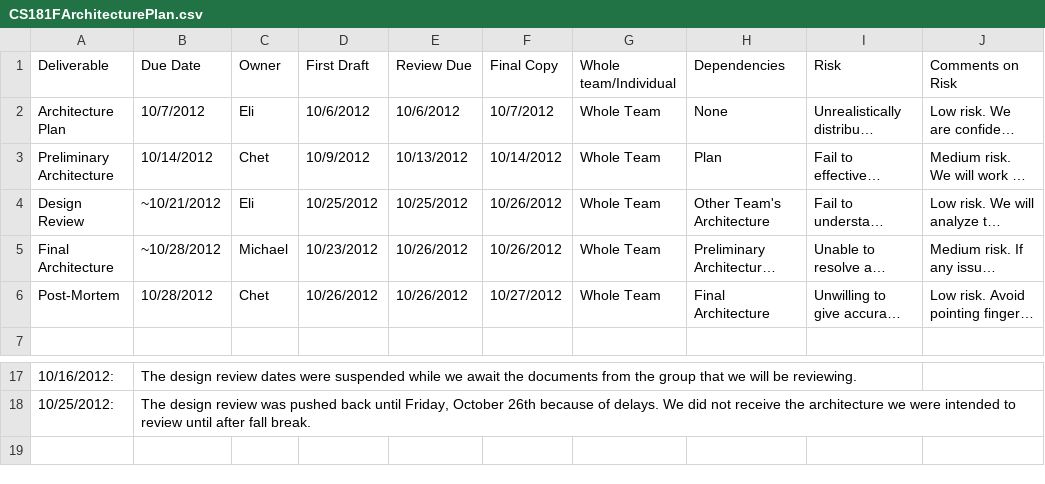
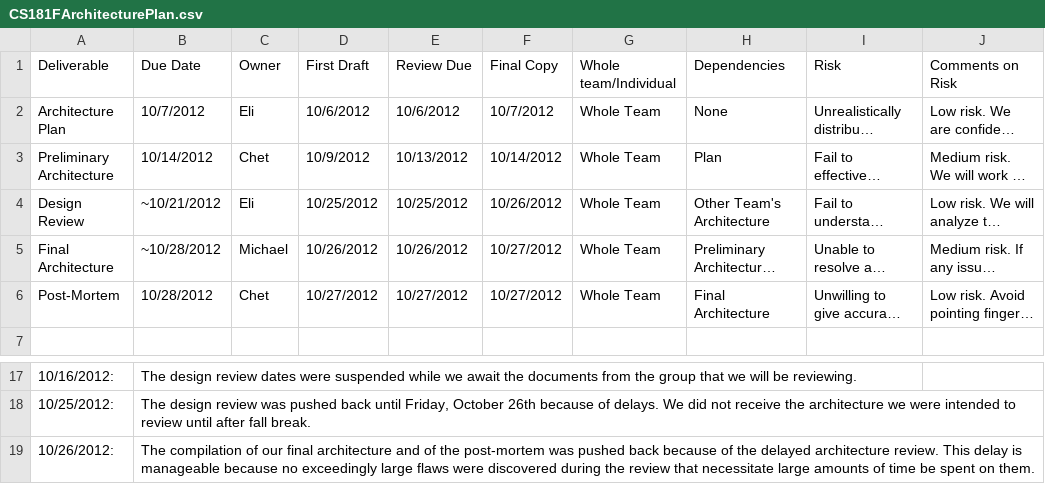
Before and after one commit to egadd/CS-181F-Project, a CSV file: Project 2/CS181FArchitecturePlan.csv, drawn as a sheet; only a part is shown, gaps mark what is left out; long unchanged cells end in …; the diff names each change by its address in the sheet, - before the commit and + after, or states it on an @@ line.

Commit message:
Updated architecture plan
Reflects pushed back dates for the final architecture and post mortem.

```diff
--- a/Project 2/CS181FArchitecturePlan.csv
+++ b/Project 2/CS181FArchitecturePlan.csv
-D5 (First Draft): 10/23/2012
+D5 (First Draft): 10/26/2012
-F5 (Final Copy): 10/26/2012
+F5 (Final Copy): 10/27/2012
-D6 (First Draft): 10/26/2012
+D6 (First Draft): 10/27/2012
-E6 (Review Due): 10/26/2012
+E6 (Review Due): 10/27/2012
+row 19: 10/26/2012: | The compilation of our final architecture and of the post-mortem was pushed back because of the delayed architecture review. This delay is manageable because no exceedingly large flaws were discovered during the review that necessitate large amounts of time be spent on them.
```
